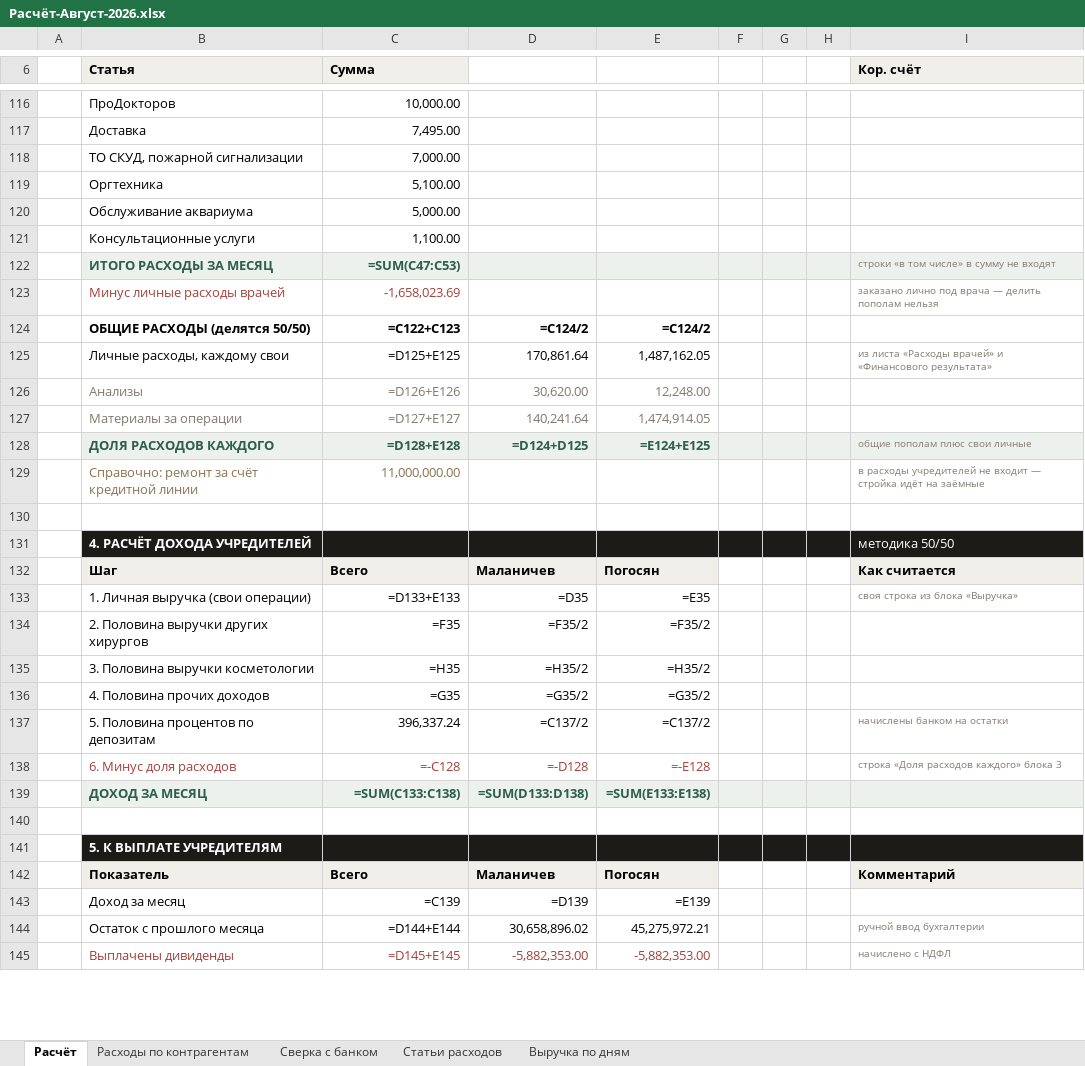
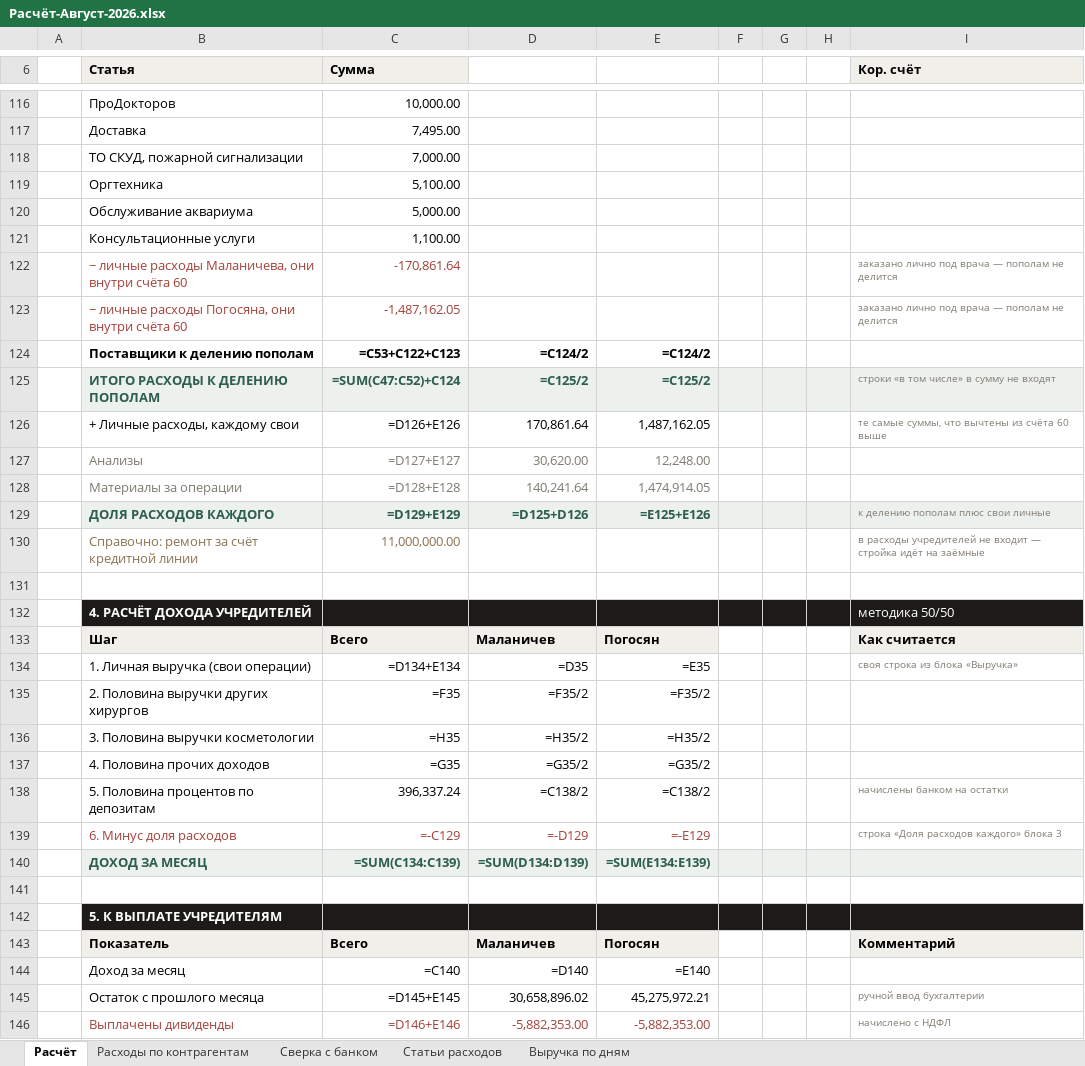
Before and after one commit to casaevteev-creator/-, an Excel workbook: out/Расчёт-Август-2026.xlsx, sheet Расчёт, drawn as a sheet; only a part is shown, gaps mark what is left out; values as stored, in another font and other column widths than the file's, no borders; formulas without a stored value are shown as written; removed rows and columns are numbered as before the commit, all else as after; the diff covers the shown part only; the diff names each change by its address in the sheet, - before the commit and + after, or states it on an @@ line.

```diff
--- a/out/Расчёт-Август-2026.xlsx (sheet Расчёт)
+++ b/out/Расчёт-Август-2026.xlsx (sheet Расчёт)
-row 122:  | ИТОГО РАСХОДЫ ЗА МЕСЯЦ | =SUM(C47:C53) |  |  |  |  |  | строки «в том числе» в сумму не входят
-row 123:  | Минус личные расходы врачей | -1,658,023.69 |  |  |  |  |  | заказано лично под врача — делить пополам нельзя
+row 122:  | − личные расходы Маланичева, они внутри счёта 60 | -170,861.64 |  |  |  |  |  | заказано лично под врача — пополам не делится
+row 123:  | − личные расходы Погосяна, они внутри счёта 60 | -1,487,162.05 |  |  |  |  |  | заказано лично под врача — пополам не делится
-B124 (Статья): ОБЩИЕ РАСХОДЫ (делятся 50/50)
+B124 (Статья): Поставщики к делению пополам
-C124 (Сумма): =C122+C123
+C124 (Сумма): =C53+C122+C123
+row 125:  | ИТОГО РАСХОДЫ К ДЕЛЕНИЮ ПОПОЛАМ | =SUM(C47:C52)+C124 | =C125/2 | =C125/2 |  |  |  | строки «в том числе» в сумму не входят
-B126 (Статья): Личные расходы, каждому свои
+B126 (Статья): + Личные расходы, каждому свои
-C126 (Сумма): =D125+E125
+C126 (Сумма): =D126+E126
-I126 (Кор. счёт): из листа «Расходы врачей» и «Финансового результата»
+I126 (Кор. счёт): те самые суммы, что вычтены из счёта 60 выше
-C127 (Сумма): =D126+E126
+C127 (Сумма): =D127+E127
-C128 (Сумма): =D127+E127
+C128 (Сумма): =D128+E128
-C129 (Сумма): =D128+E128
+C129 (Сумма): =D129+E129
-D129: =D124+D125
+D129: =D125+D126
-E129: =E124+E125
+E129: =E125+E126
-I129 (Кор. счёт): общие пополам плюс свои личные
+I129 (Кор. счёт): к делению пополам плюс свои личные
-C134 (Сумма): =D133+E133
+C134 (Сумма): =D134+E134
-D138: =C137/2
+D138: =C138/2
-E138: =C137/2
+E138: =C138/2
-C139 (Сумма): =-C128
+C139 (Сумма): =-C129
-D139: =-D128
+D139: =-D129
-E139: =-E128
+E139: =-E129
-C140 (Сумма): =SUM(C133:C138)
+C140 (Сумма): =SUM(C134:C139)
-D140: =SUM(D133:D138)
+D140: =SUM(D134:D139)
-E140: =SUM(E133:E138)
+E140: =SUM(E134:E139)
-C144 (Сумма): =C139
+C144 (Сумма): =C140
-D144: =D139
+D144: =D140
-E144: =E139
+E144: =E140
-C145 (Сумма): =D144+E144
+C145 (Сумма): =D145+E145
-C146 (Сумма): =D145+E145
+C146 (Сумма): =D146+E146
```
Also changed, not shown: 5 edited cells elsewhere in this sheet, sheet Сверка с банком, sheet Выручка по дням, out/Расшифровка-отчёта-Август-2026.xlsx, 4 other files.
